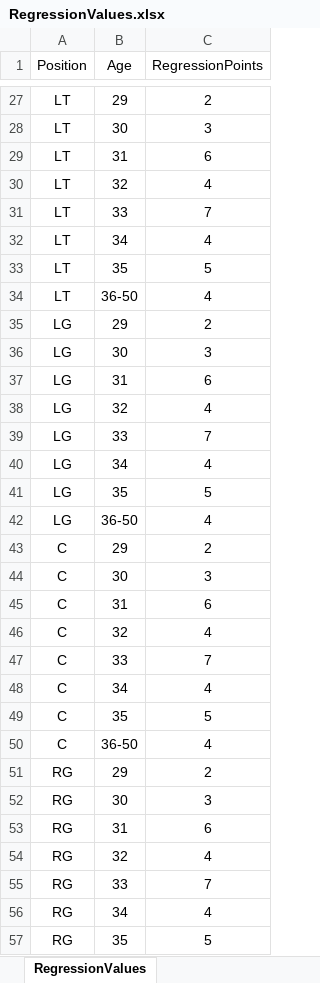
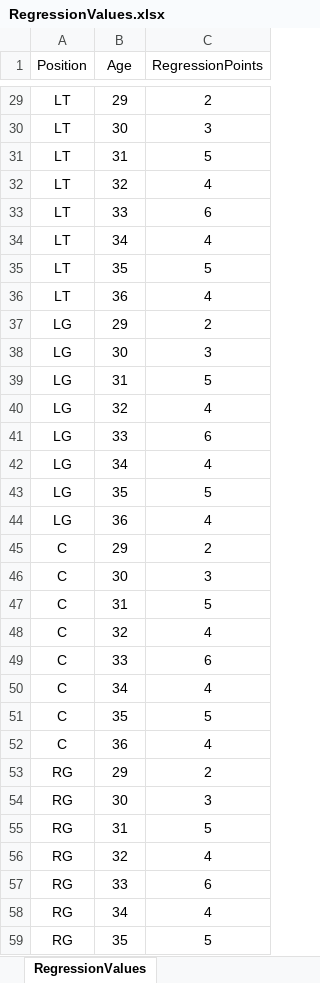
Before and after one commit to ethpec/MaddenTools, an Excel workbook: Files/Madden24/IE/Season1/RegressionValues.xlsx, sheet RegressionValues, drawn as a sheet; only a part is shown, gaps mark what is left out; values as stored, in another font and other column widths than the file's, no borders; addresses are those after the commit; the diff covers the shown part only; the diff names each change by its address in the sheet, - before the commit and + after, or states it on an @@ line.

Commit message:
Regression Value tweaks

```diff
--- a/Files/Madden24/IE/Season1/RegressionValues.xlsx (sheet RegressionValues)
+++ b/Files/Madden24/IE/Season1/RegressionValues.xlsx (sheet RegressionValues)
-C31 (RegressionPoints): 6
+C31 (RegressionPoints): 5
-C33 (RegressionPoints): 7
+C33 (RegressionPoints): 6
-B36 (Age): 36-50
+B36 (Age): 36
-C39 (RegressionPoints): 6
+C39 (RegressionPoints): 5
-C41 (RegressionPoints): 7
+C41 (RegressionPoints): 6
-B44 (Age): 36-50
+B44 (Age): 36
-C47 (RegressionPoints): 6
+C47 (RegressionPoints): 5
-C49 (RegressionPoints): 7
+C49 (RegressionPoints): 6
-B52 (Age): 36-50
+B52 (Age): 36
-C55 (RegressionPoints): 6
+C55 (RegressionPoints): 5
-C57 (RegressionPoints): 7
+C57 (RegressionPoints): 6
```
Also changed, not shown: 8 added rows and 74 edited cells elsewhere in this sheet, 1 other file.
